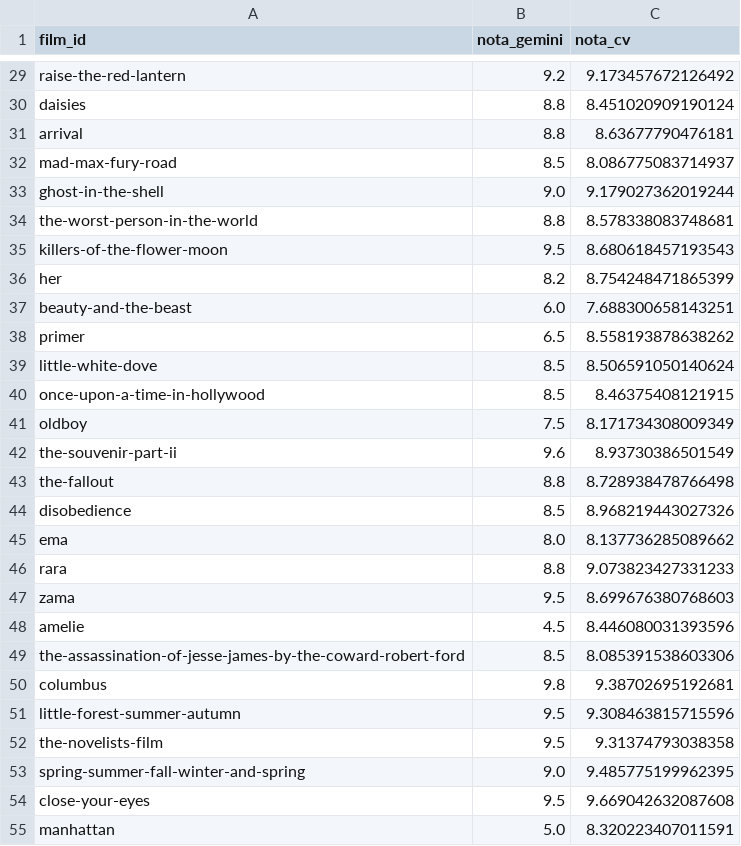
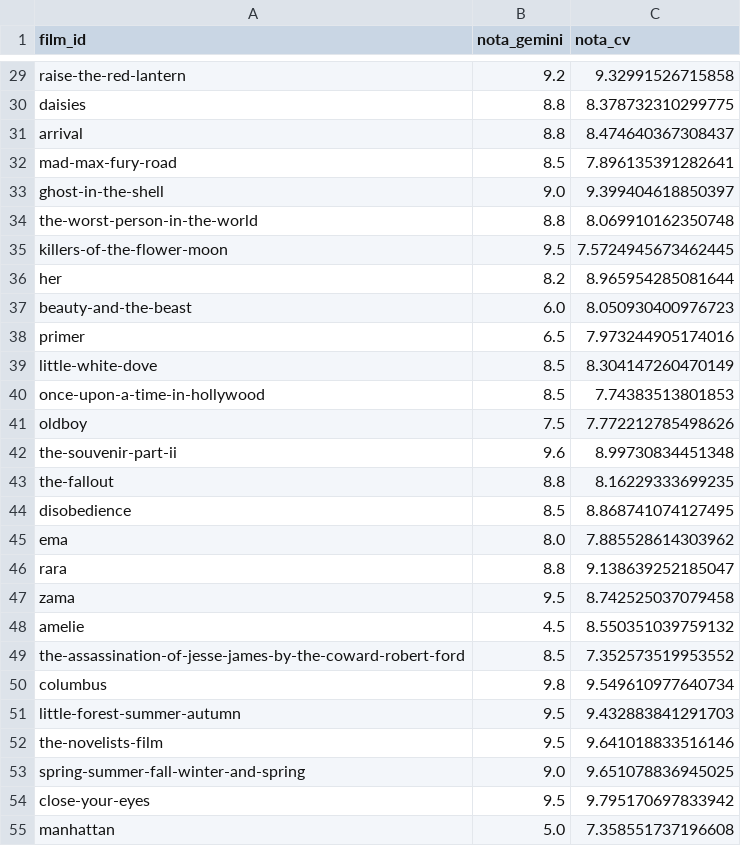
Before and after one commit to jonathanurrutiat-wq/motor-de-recomendacion-semantica-multiperfil, a CSV file: docs/informe/datos/cv_e5.csv, drawn as a sheet; only a part is shown, gaps mark what is left out; the diff covers the shown part only; the diff names each change by its address in the sheet, - before the commit and + after, or states it on an @@ line.

```diff
--- a/docs/informe/datos/cv_e5.csv
+++ b/docs/informe/datos/cv_e5.csv
-C29 (nota_cv): 9.173457672126492
+C29 (nota_cv): 9.32991526715858
-C30 (nota_cv): 8.451020909190124
+C30 (nota_cv): 8.378732310299775
-C31 (nota_cv): 8.63677790476181
+C31 (nota_cv): 8.474640367308437
-C32 (nota_cv): 8.086775083714937
+C32 (nota_cv): 7.896135391282641
-C33 (nota_cv): 9.179027362019244
+C33 (nota_cv): 9.399404618850397
-C34 (nota_cv): 8.578338083748681
+C34 (nota_cv): 8.069910162350748
-C35 (nota_cv): 8.680618457193543
+C35 (nota_cv): 7.5724945673462445
-C36 (nota_cv): 8.754248471865399
+C36 (nota_cv): 8.965954285081644
-C37 (nota_cv): 7.688300658143251
+C37 (nota_cv): 8.050930400976723
-C38 (nota_cv): 8.558193878638262
+C38 (nota_cv): 7.973244905174016
-C39 (nota_cv): 8.506591050140624
+C39 (nota_cv): 8.304147260470149
-C40 (nota_cv): 8.46375408121915
+C40 (nota_cv): 7.74383513801853
-C41 (nota_cv): 8.171734308009349
+C41 (nota_cv): 7.772212785498626
-C42 (nota_cv): 8.93730386501549
+C42 (nota_cv): 8.99730834451348
-C43 (nota_cv): 8.728938478766498
+C43 (nota_cv): 8.16229333699235
-C44 (nota_cv): 8.968219443027326
+C44 (nota_cv): 8.868741074127495
-C45 (nota_cv): 8.137736285089662
+C45 (nota_cv): 7.885528614303962
-C46 (nota_cv): 9.073823427331233
+C46 (nota_cv): 9.138639252185047
-C47 (nota_cv): 8.699676380768603
+C47 (nota_cv): 8.742525037079458
-C48 (nota_cv): 8.446080031393596
+C48 (nota_cv): 8.550351039759132
-C49 (nota_cv): 8.085391538603306
+C49 (nota_cv): 7.352573519953552
-C50 (nota_cv): 9.38702695192681
+C50 (nota_cv): 9.549610977640734
-C51 (nota_cv): 9.308463815715596
+C51 (nota_cv): 9.432883841291703
-C52 (nota_cv): 9.31374793038358
+C52 (nota_cv): 9.641018833516146
-C53 (nota_cv): 9.485775199962395
+C53 (nota_cv): 9.651078836945025
-C54 (nota_cv): 9.669042632087608
+C54 (nota_cv): 9.795170697833942
-C55 (nota_cv): 8.320223407011591
+C55 (nota_cv): 7.358551737196608
```
Also changed, not shown: 28 added rows and 75 edited cells elsewhere in this file, docs/informe/datos/curva_aprendizaje.csv, 19 other files.
